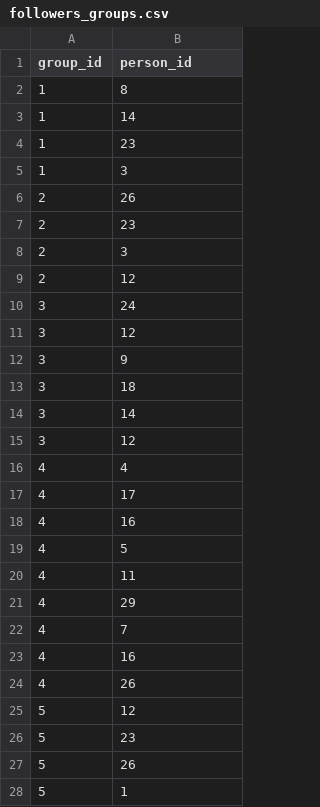
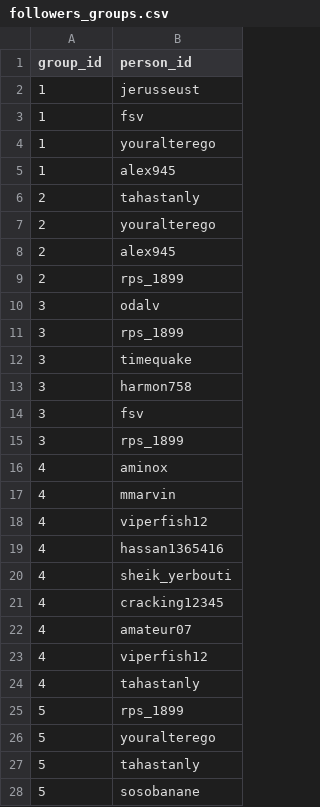
Before and after one commit to ameenkhan/simple_db_social_network, a CSV file: data/followers_groups.csv, drawn as a sheet; only a part is shown; the diff covers the shown part only.

```diff
--- a/data/followers_groups.csv
+++ b/data/followers_groups.csv
@@ -1,28 +1,28 @@
 group_id,person_id
-1,8
-1,14
-1,23
-1,3
-2,26
-2,23
-2,3
-2,12
-3,24
-3,12
-3,9
-3,18
-3,14
-3,12
-4,4
-4,17
-4,16
-4,5
-4,11
-4,29
-4,7
-4,16
-4,26
-5,12
-5,23
-5,26
-5,1
+1,jerusseust,
+1,fsv,
+1,youralterego,
+1,alex945,
+2,tahastanly,
+2,youralterego,
+2,alex945,
+2,rps_1899,
+3,odalv,
+3,rps_1899,
+3,timequake,
+3,harmon758,
+3,fsv,
+3,rps_1899,
+4,aminox,
+4,mmarvin,
+4,viperfish12,
+4,hassan1365416,
+4,sheik_yerbouti,
+4,cracking12345,
+4,amateur07,
+4,viperfish12,
+4,tahastanly,
+5,rps_1899,
+5,youralterego,
+5,tahastanly,
+5,sosobanane,
```
Also changed, not shown: 77 edited cells elsewhere in this file, data/Auth.csv, data/Posts.csv, 2 other files.
